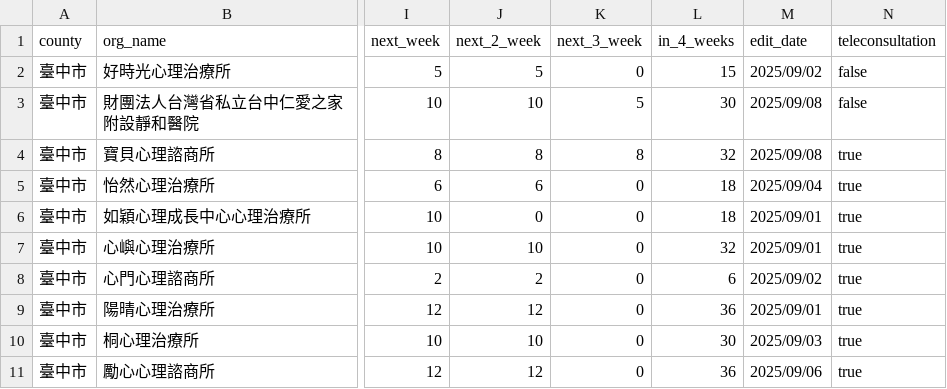
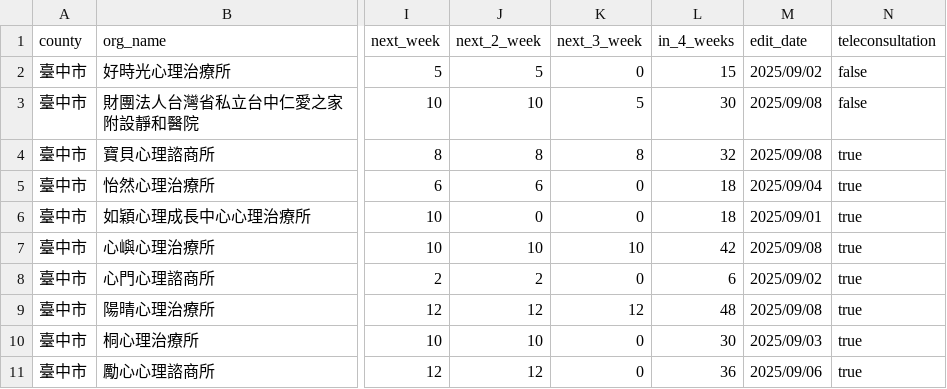
Before and after one commit to hsilan-sui/counsel-data-pipeline, a CSV file: out/02_臺中市_merged_clean.csv, drawn as a sheet; only a part is shown, gaps mark what is left out; the diff names each change by its address in the sheet, - before the commit and + after, or states it on an @@ line.

```diff
--- a/out/02_臺中市_merged_clean.csv
+++ b/out/02_臺中市_merged_clean.csv
-K7 (next_3_week): 0
+K7 (next_3_week): 10
-L7 (in_4_weeks): 32
+L7 (in_4_weeks): 42
-M7 (edit_date): 2025/09/01
+M7 (edit_date): 2025/09/08
-K9 (next_3_week): 0
+K9 (next_3_week): 12
-L9 (in_4_weeks): 36
+L9 (in_4_weeks): 48
-M9 (edit_date): 2025/09/01
+M9 (edit_date): 2025/09/08
```
Also changed, not shown: out/01_臺北市_merged_clean.csv, out/03_臺南市_merged_clean.csv, 16 other files.
